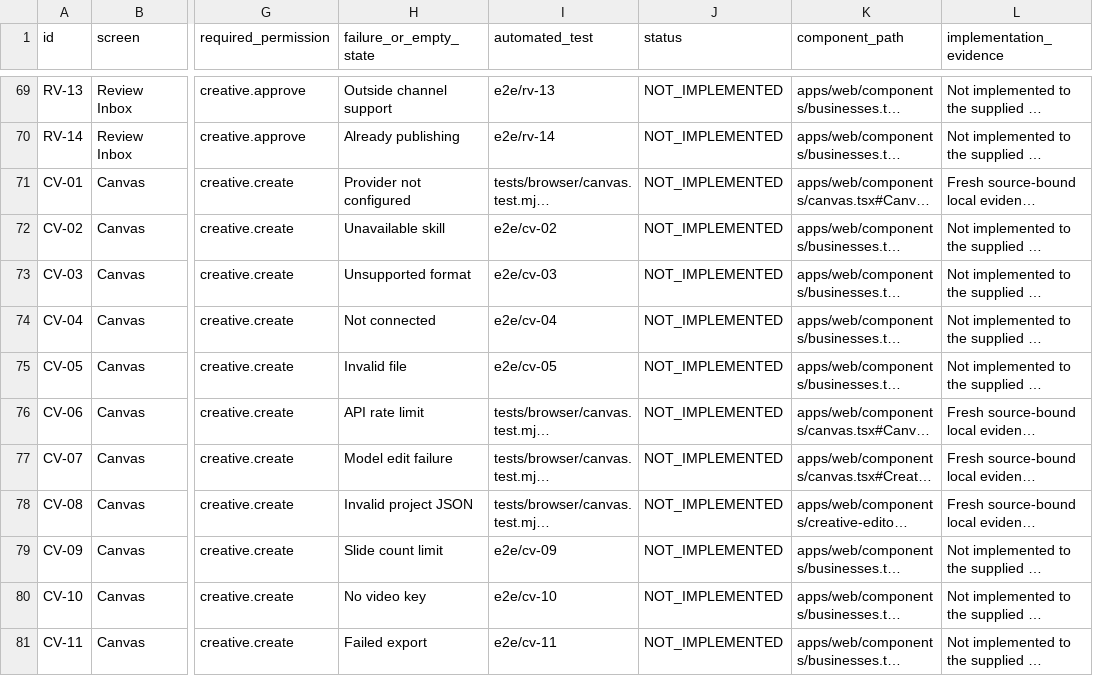
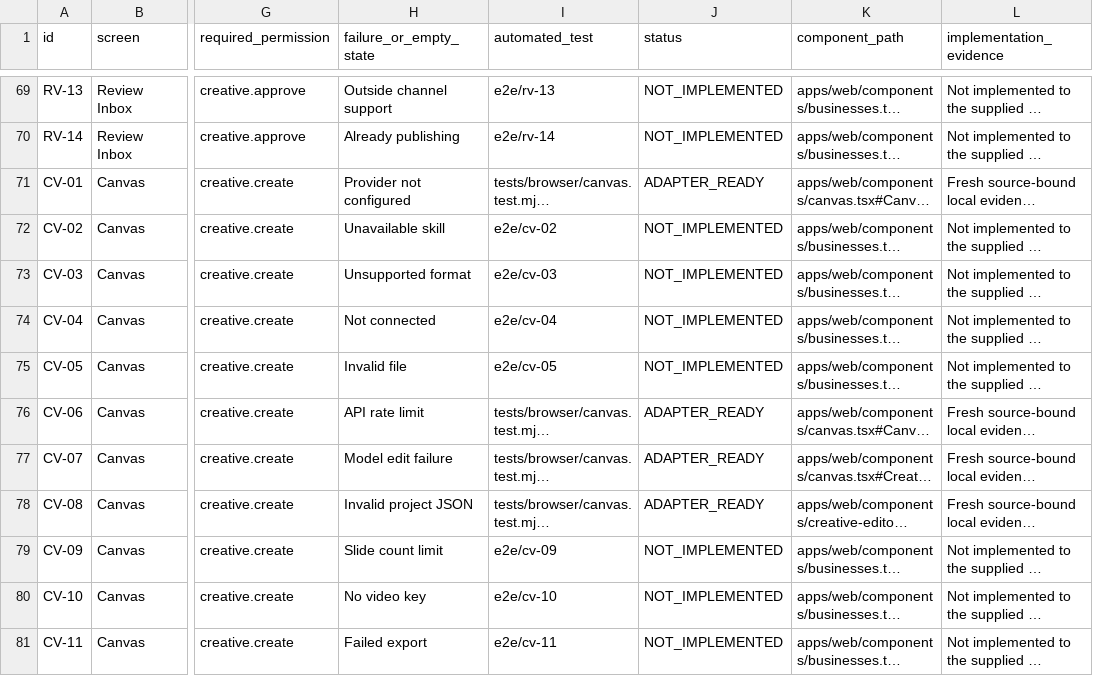
Before and after one commit to fxunlockdev/Marketingdev, a CSV file: docs/UI_CONTROL_MATRIX.csv, drawn as a sheet; only a part is shown, gaps mark what is left out; long unchanged cells end in …; the diff covers the shown part only; the diff names each change by its address in the sheet, - before the commit and + after, or states it on an @@ line.

```diff
--- a/docs/UI_CONTROL_MATRIX.csv
+++ b/docs/UI_CONTROL_MATRIX.csv
-J71 (status): NOT_IMPLEMENTED
+J71 (status): ADAPTER_READY
-J76:J78 (status): NOT_IMPLEMENTED
+J76:J78 (status): ADAPTER_READY
```
Also changed, not shown: 46 edited cells elsewhere in this file, 27 other files.
